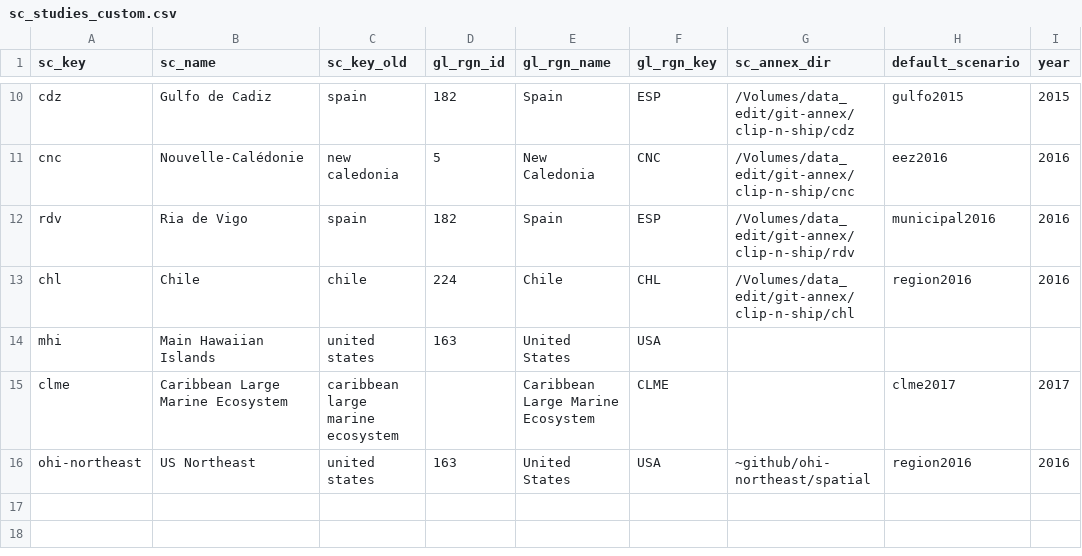
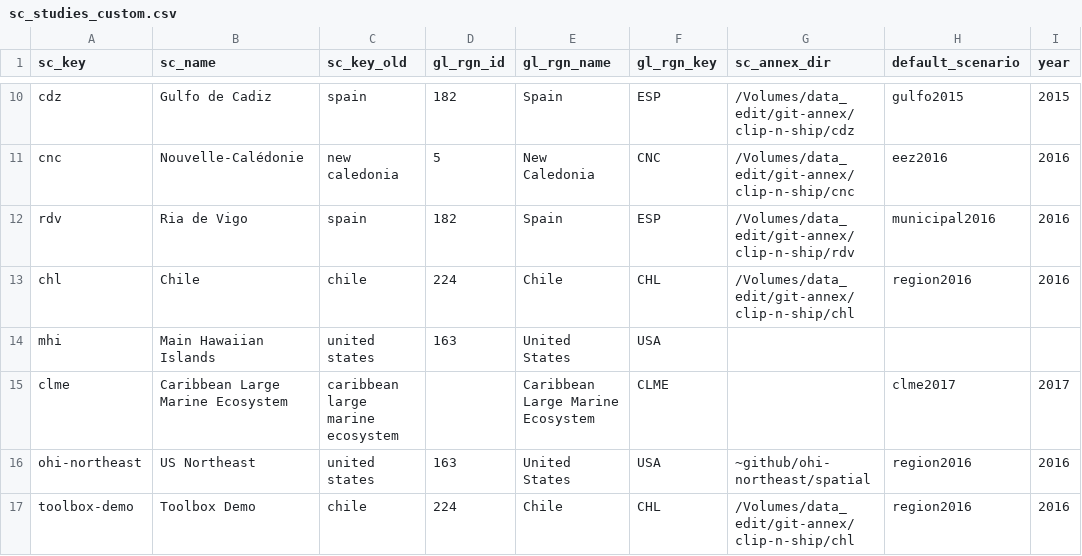
Before and after one commit to OHI-Science/ohi-webapps, a CSV file: custom/sc_studies_custom.csv, drawn as a sheet; only a part is shown, gaps mark what is left out; the diff names each change by its address in the sheet, - before the commit and + after, or states it on an @@ line.

```diff
--- a/custom/sc_studies_custom.csv
+++ b/custom/sc_studies_custom.csv
+row 17: toolbox-demo | Toolbox Demo | chile | 224 | Chile | CHL | /Volumes/data_edit/git-annex/clip-n-ship/chl | region2016 | 2016
```
Also changed, not shown: 14 other files.
